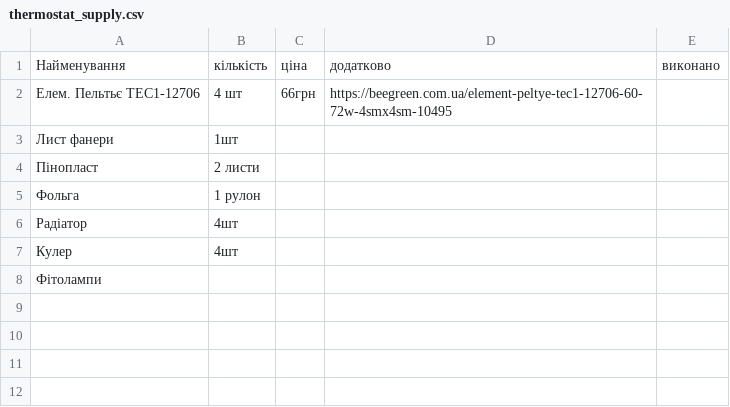
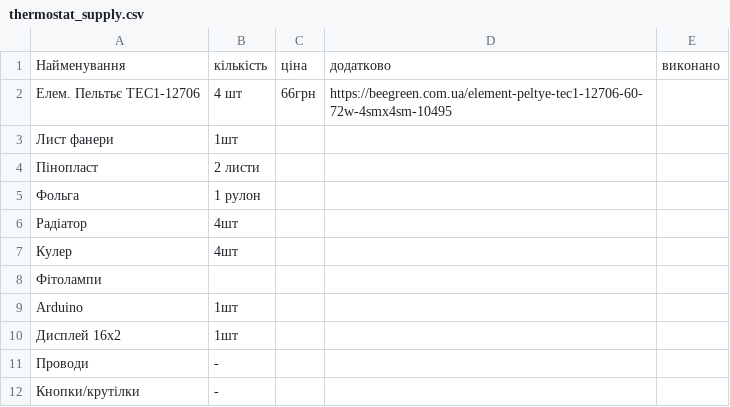
Before and after one commit to FSpaceLab/PBR, a CSV file: Supply/thermostat_supply.csv, drawn as a sheet.

Commit message:
Update thermostat_supply.csv

```diff
--- a/Supply/thermostat_supply.csv
+++ b/Supply/thermostat_supply.csv
@@ -8 +8,5 @@
 Фітолампи,,,,
+Arduino, 1шт,,,
+Дисплей 16х2,1шт,,,
+Проводи, -,,,
+Кнопки/крутілки, -,,,
```
